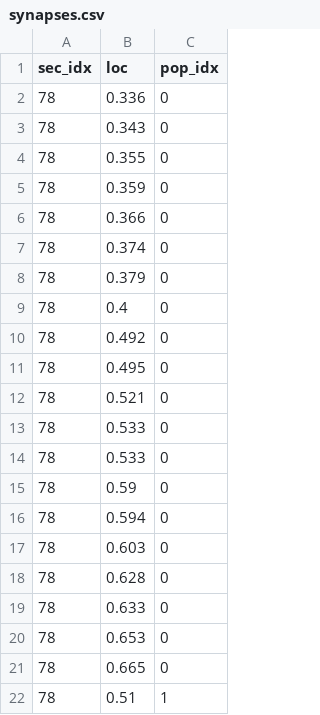
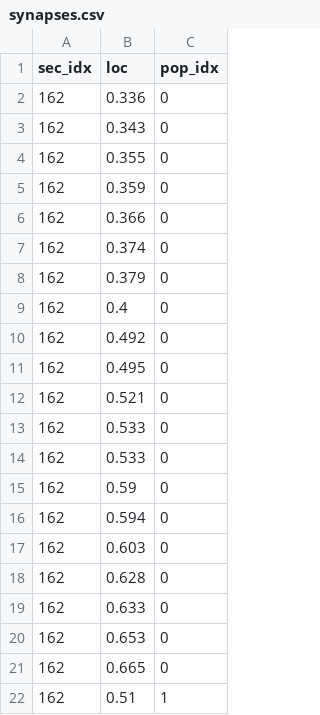
Before and after one commit to Poirazi-Lab/DendroTweaks, a CSV file: examples/Hay_2011/stimuli/20_AMPA_NMDA_1_GABAa/synapses.csv, drawn as a sheet.

Commit message:
Update examples
- Resolve section indexing issues

```diff
--- a/examples/Hay_2011/stimuli/20_AMPA_NMDA_1_GABAa/synapses.csv
+++ b/examples/Hay_2011/stimuli/20_AMPA_NMDA_1_GABAa/synapses.csv
@@ -1,22 +1,22 @@
 sec_idx,loc,pop_idx
-78,0.336,0
-78,0.343,0
-78,0.355,0
-78,0.359,0
-78,0.366,0
-78,0.374,0
-78,0.379,0
-78,0.4,0
-78,0.492,0
-78,0.495,0
-78,0.521,0
-78,0.533,0
-78,0.533,0
-78,0.59,0
-78,0.594,0
-78,0.603,0
-78,0.628,0
-78,0.633,0
-78,0.653,0
-78,0.665,0
-78,0.51,1
+162,0.336,0
+162,0.343,0
+162,0.355,0
+162,0.359,0
+162,0.366,0
+162,0.374,0
+162,0.379,0
+162,0.4,0
+162,0.492,0
+162,0.495,0
+162,0.521,0
+162,0.533,0
+162,0.533,0
+162,0.59,0
+162,0.594,0
+162,0.603,0
+162,0.628,0
+162,0.633,0
+162,0.653,0
+162,0.665,0
+162,0.51,1
```
Also changed, not shown: examples/Hay_2011/stimuli/attenuation_dend/recordings.csv, examples/Hay_2011/stimuli/attenuation_soma/recordings.csv, 34 other files.
